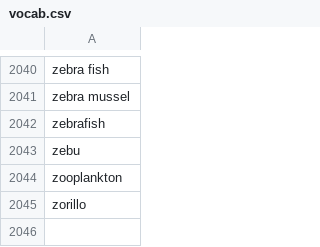
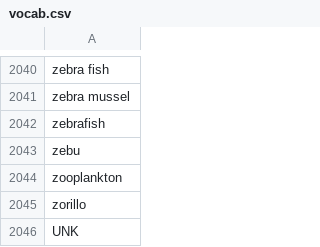
Before and after one commit to thelexiconlab/forager, a CSV file: data/lexical_data/vocab.csv, drawn as a sheet; only a part is shown, gaps mark what is left out.

Commit message:
changes to data & funcs
- added vocab.csv to output from evaluate_data in run_foraging.py
- added a "success" print statement to utils.py when no OOV is found
- corrected code for norms_categorical
- updated cues.py to save csvs of matrices
- added USE data (except phonological matrix)

```diff
--- a/data/lexical_data/vocab.csv
+++ b/data/lexical_data/vocab.csv
@@ -2045 +2045,2 @@ zooplankton
 zorillo
+UNK
```
Also changed, not shown: data/lexical_data/USE_frequencies.csv, data/lexical_data/frequencies.csv, 8 other files.
